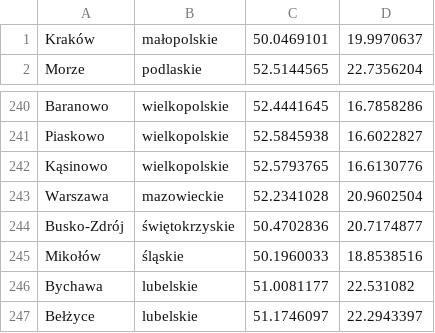
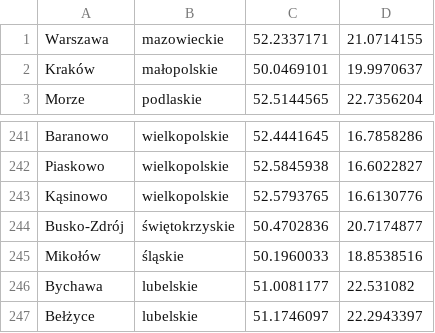
Before and after one commit to MeetApp-zpi/MeetApp, a CSV file: backend/MeetApp/src/main/java/com/meetapp/meetapp/configuration/cities.csv, drawn as a sheet; only a part is shown, gaps mark what is left out; removed rows and columns are numbered as before the commit, all else as after; the diff names each change by its address in the sheet, - before the commit and + after, or states it on an @@ line.

Commit message:
Updated svelecte components to fetch data, created services to retrieve top 10 locations

```diff
--- a/backend/MeetApp/src/main/java/com/meetapp/meetapp/configuration/cities.csv
+++ b/backend/MeetApp/src/main/java/com/meetapp/meetapp/configuration/cities.csv
+row 1: Warszawa | mazowieckie | 52.2337171 | 21.0714155
-row 243: Warszawa | mazowieckie | 52.2341028 | 20.9602504
```
Also changed, not shown: config/cities.csv, 10 other files.
